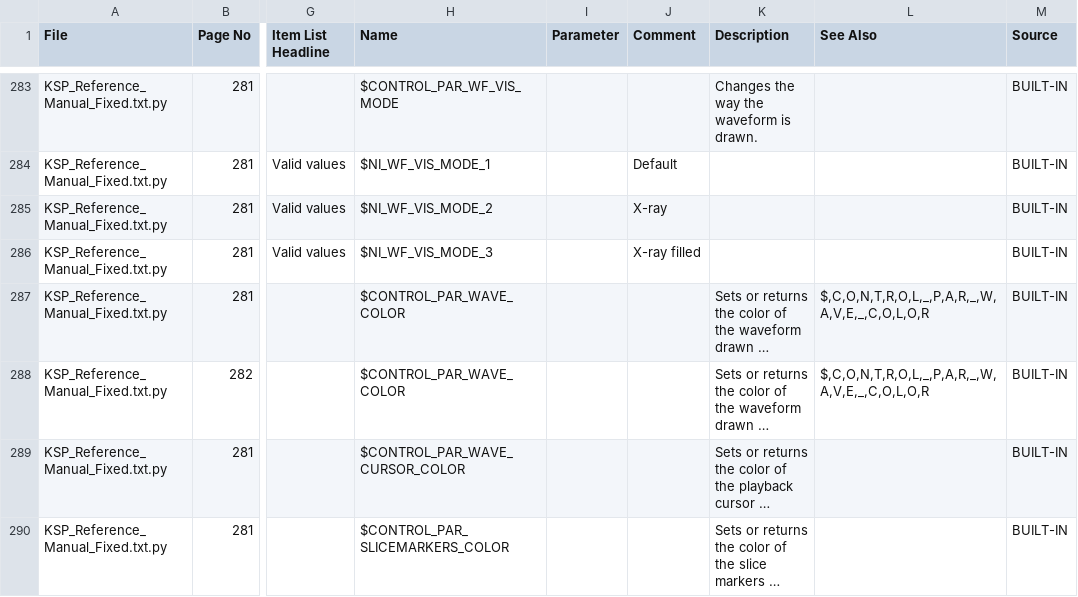
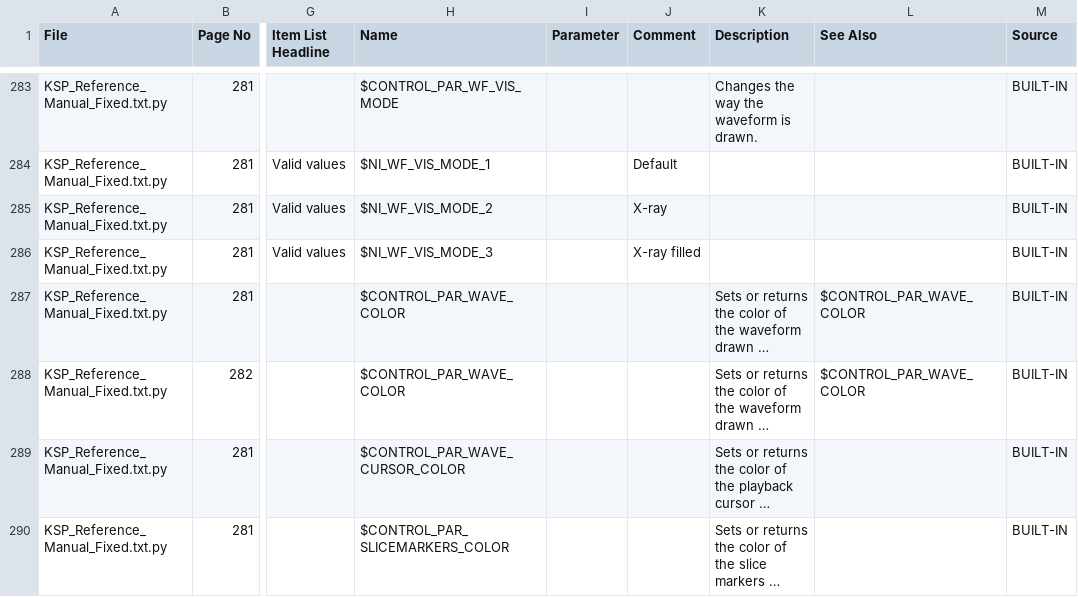
Before and after one commit to moosefriend/vscode-ksp-compiler, a CSV file: doc_parser/out/ksp_7_10/built_in_variables.csv, drawn as a sheet; only a part is shown, gaps mark what is left out; long unchanged cells end in …; the diff covers the shown part only; the diff names each change by its address in the sheet, - before the commit and + after, or states it on an @@ line.

Commit message:
Fixed problem with "See Also" in variables

```diff
--- a/doc_parser/out/ksp_7_10/built_in_variables.csv
+++ b/doc_parser/out/ksp_7_10/built_in_variables.csv
-L287:L288 (See Also): $,C,O,N,T,R,O,L,_,P,A,R,_,W,A,V,E,_,C,O,L,O,R
+L287:L288 (See Also): $CONTROL_PAR_WAVE_COLOR
```
Also changed, not shown: 15 edited cells elsewhere in this file, 1 other file.
